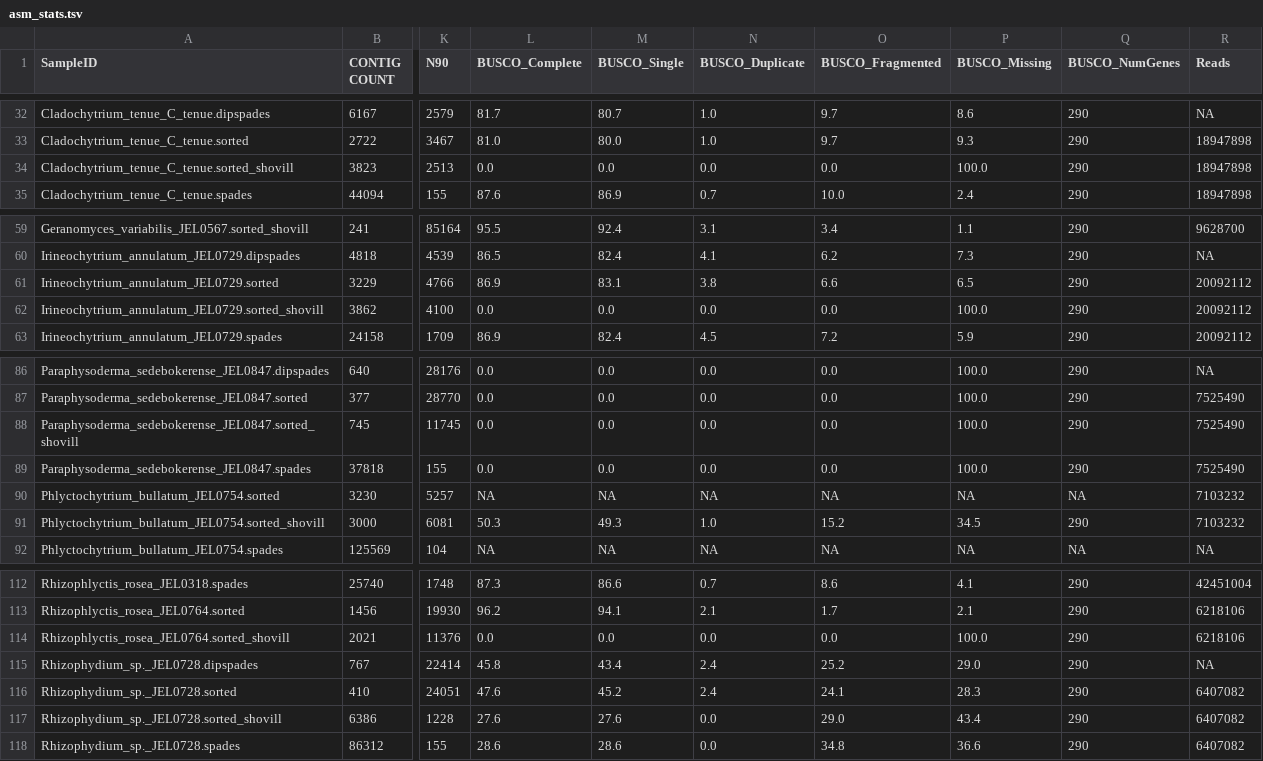
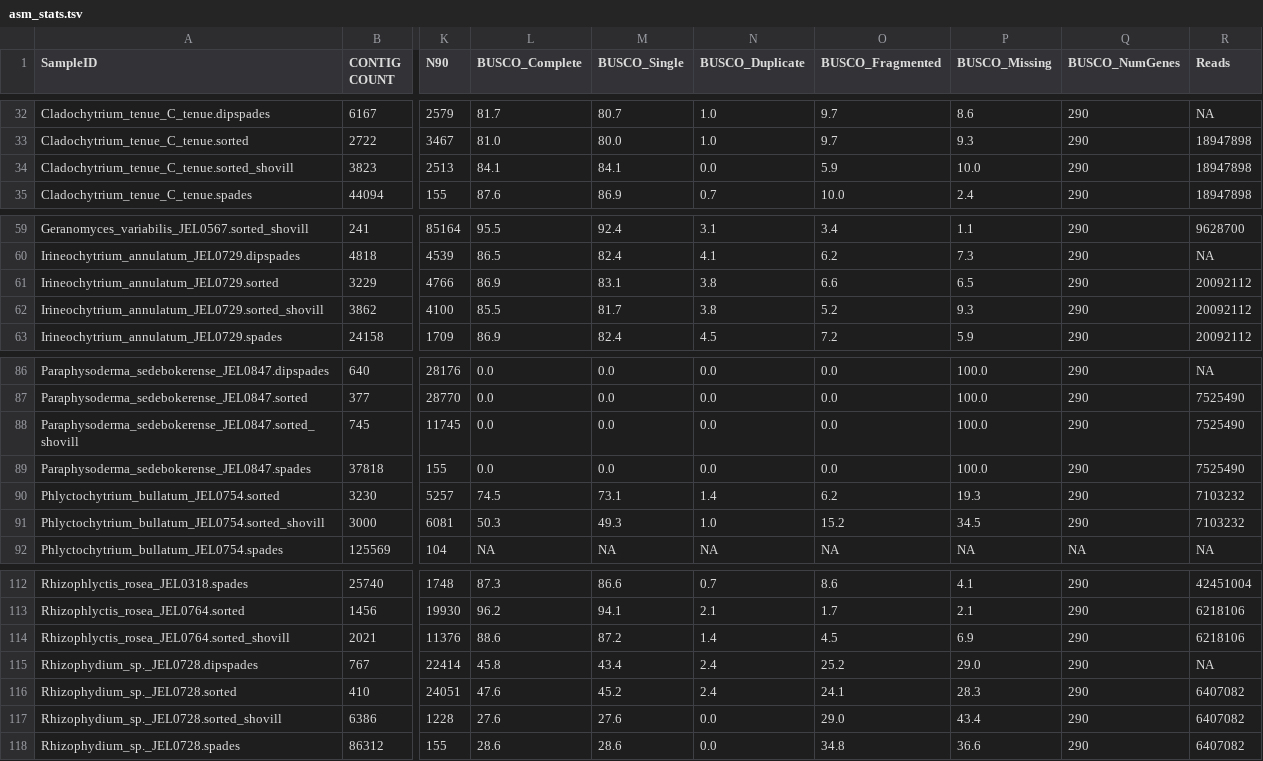
Before and after one commit to stajichlab/Chytrid_Phylogenomics, a TSV file: LCG/Assembly/asm_stats.tsv, drawn as a sheet; only a part is shown, gaps mark what is left out; the diff covers the shown part only; the diff names each change by its address in the sheet, - before the commit and + after, or states it on an @@ line.

Commit message:
ran full BUSCO

```diff
--- a/LCG/Assembly/asm_stats.tsv
+++ b/LCG/Assembly/asm_stats.tsv
-L34 (BUSCO_Complete): 0.0
+L34 (BUSCO_Complete): 84.1
-M34 (BUSCO_Single): 0.0
+M34 (BUSCO_Single): 84.1
-O34 (BUSCO_Fragmented): 0.0
+O34 (BUSCO_Fragmented): 5.9
-P34 (BUSCO_Missing): 100.0
+P34 (BUSCO_Missing): 10.0
-L62 (BUSCO_Complete): 0.0
+L62 (BUSCO_Complete): 85.5
-M62 (BUSCO_Single): 0.0
+M62 (BUSCO_Single): 81.7
-N62 (BUSCO_Duplicate): 0.0
+N62 (BUSCO_Duplicate): 3.8
-O62 (BUSCO_Fragmented): 0.0
+O62 (BUSCO_Fragmented): 5.2
-P62 (BUSCO_Missing): 100.0
+P62 (BUSCO_Missing): 9.3
-L90 (BUSCO_Complete): NA
+L90 (BUSCO_Complete): 74.5
-M90 (BUSCO_Single): NA
+M90 (BUSCO_Single): 73.1
-N90 (BUSCO_Duplicate): NA
+N90 (BUSCO_Duplicate): 1.4
-O90 (BUSCO_Fragmented): NA
+O90 (BUSCO_Fragmented): 6.2
-P90 (BUSCO_Missing): NA
+P90 (BUSCO_Missing): 19.3
-Q90 (BUSCO_NumGenes): NA
+Q90 (BUSCO_NumGenes): 290
-L114 (BUSCO_Complete): 0.0
+L114 (BUSCO_Complete): 88.6
-M114 (BUSCO_Single): 0.0
+M114 (BUSCO_Single): 87.2
-N114 (BUSCO_Duplicate): 0.0
+N114 (BUSCO_Duplicate): 1.4
-O114 (BUSCO_Fragmented): 0.0
+O114 (BUSCO_Fragmented): 4.5
-P114 (BUSCO_Missing): 100.0
+P114 (BUSCO_Missing): 6.9
```
Also changed, not shown: 31 edited cells elsewhere in this file.
